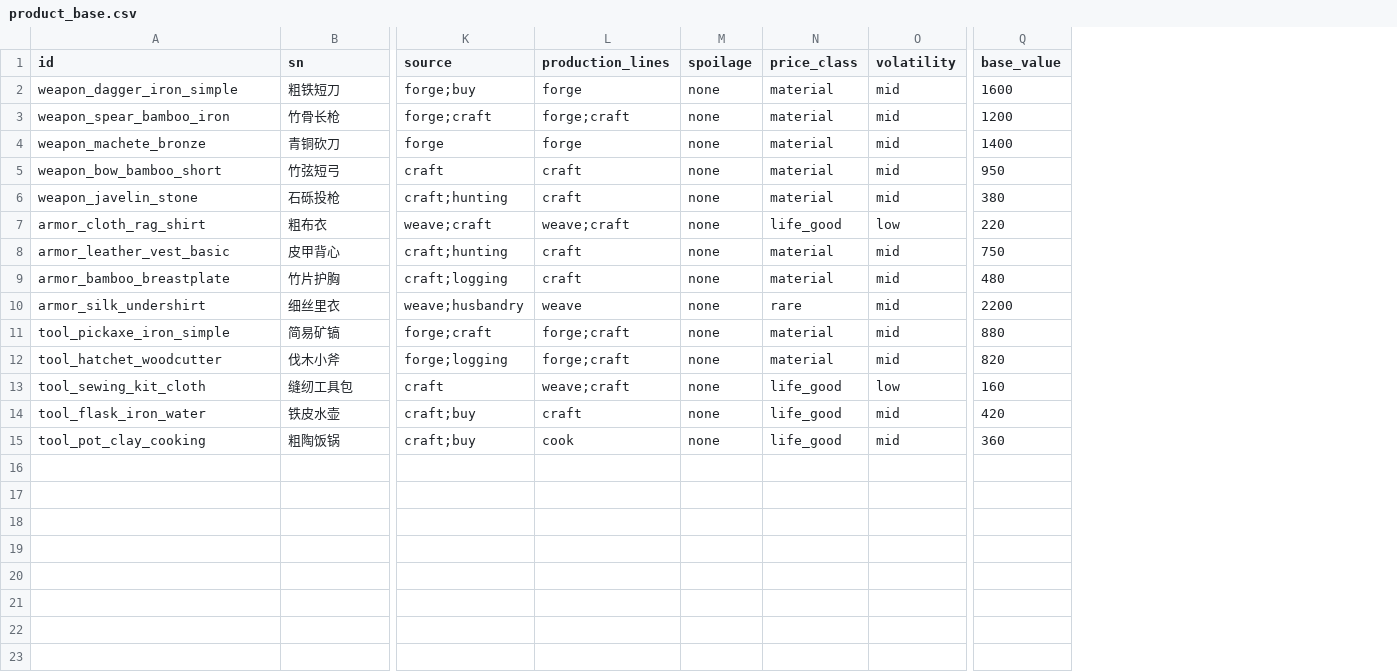
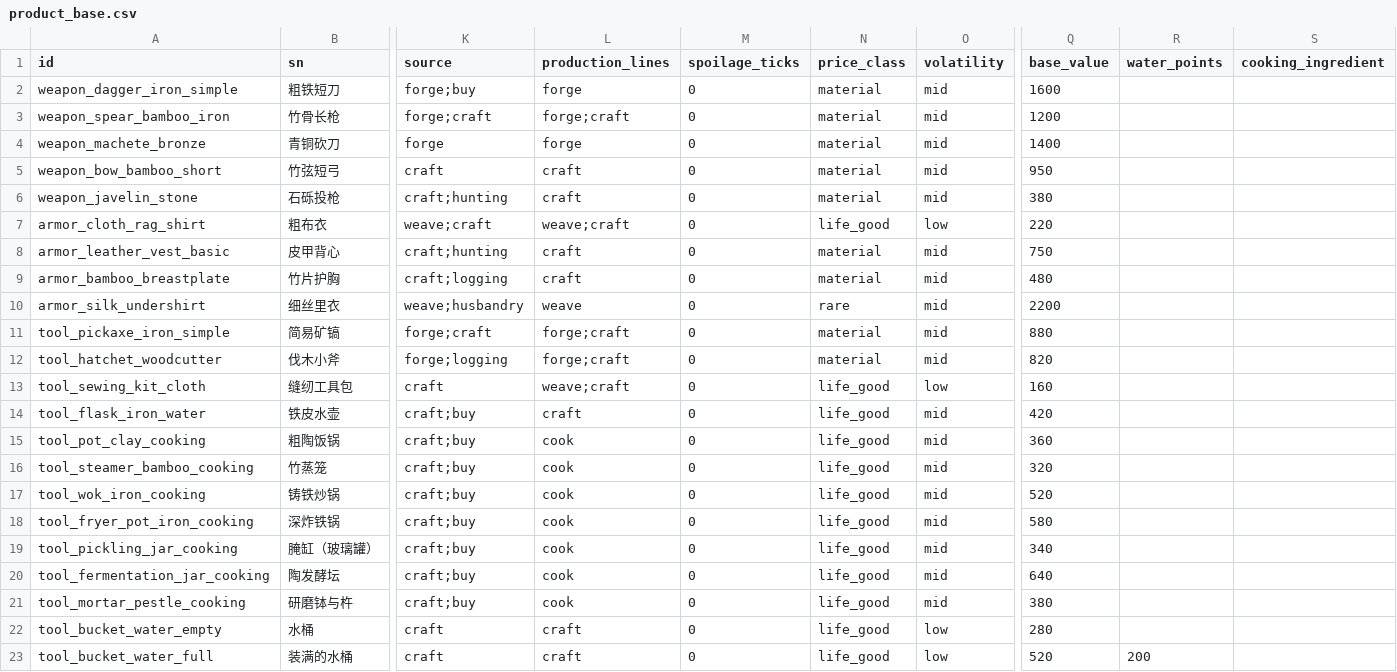
Before and after one commit to Motokano/SextingReborn2.0, a CSV file: data/items/product_base.csv, drawn as a sheet; only a part is shown, gaps mark what is left out; removed rows and columns are numbered as before the commit, all else as after; rows hold the shown columns only; the diff names each change by its address in the sheet, - before the commit and + after, or states it on an @@ line.

```diff
--- a/data/items/product_base.csv
+++ b/data/items/product_base.csv
-column M (spoilage), rows 2-15: all none
+column M (spoilage_ticks), rows 2-15: all 0
+column R (water_points), empty
+column S (cooking_ingredient), empty
+row 16: tool_steamer_bamboo_cooking | 竹蒸笼 | craft;buy | cook | 0 | life_good | mid | 320
+row 17: tool_wok_iron_cooking | 铸铁炒锅 | craft;buy | cook | 0 | life_good | mid | 520
+row 18: tool_fryer_pot_iron_cooking | 深炸铁锅 | craft;buy | cook | 0 | life_good | mid | 580
+row 19: tool_pickling_jar_cooking | 腌缸（玻璃罐） | craft;buy | cook | 0 | life_good | mid | 340
+row 20: tool_fermentation_jar_cooking | 陶发酵坛 | craft;buy | cook | 0 | life_good | mid | 640
+row 21: tool_mortar_pestle_cooking | 研磨钵与杵 | craft;buy | cook | 0 | life_good | mid | 380
+row 22: tool_bucket_water_empty | 水桶 | craft | craft | 0 | life_good | low | 280
+row 23: tool_bucket_water_full | 装满的水桶 | craft | craft | 0 | life_good | low | 520 | 200
```
Also changed, not shown: data/items/consumables_base.csv, data/items/currency_base.csv, 55 other files.
